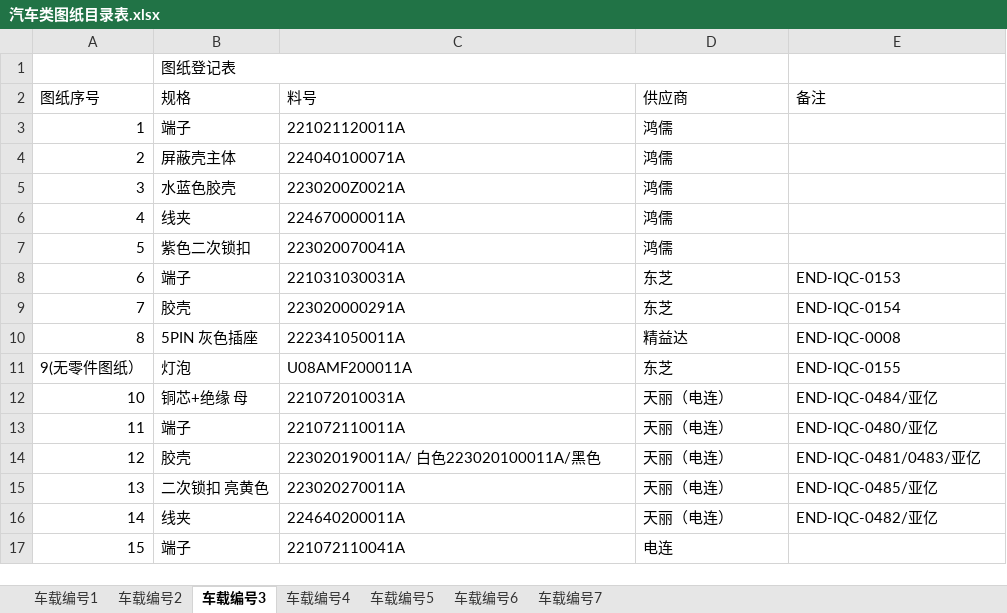
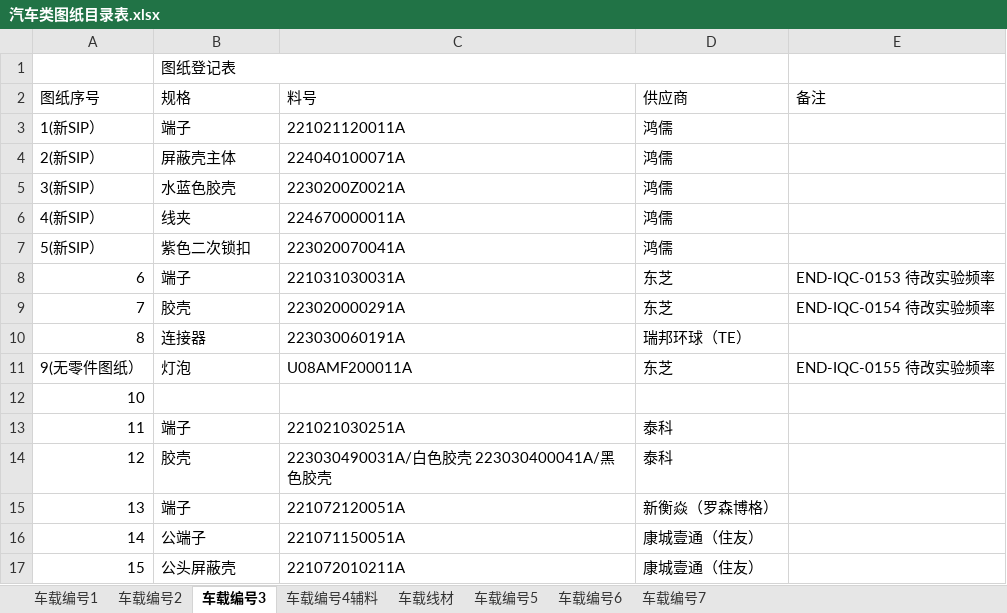
Before and after one commit to uiqc/uiqc.github.io, an Excel workbook: excel/汽车类图纸目录表.xlsx, sheet 车载编号3, drawn as a sheet; only a part is shown; values as stored, in another font and other column widths than the file's, no cell formats; the diff covers the shown part only; the diff names each change by its address in the sheet, - before the commit and + after, or states it on an @@ line.

```diff
--- a/excel/汽车类图纸目录表.xlsx (sheet 车载编号3)
+++ b/excel/汽车类图纸目录表.xlsx (sheet 车载编号3)
-sheet tab: 车载编号4
+sheet tab: 车载编号4辅料
+sheet tab: 车载线材
-A3: 1
+A3: 1(新SIP）
-A4: 2
+A4: 2(新SIP）
-A5: 3
+A5: 3(新SIP）
-A6: 4
+A6: 4(新SIP）
-A7: 5
+A7: 5(新SIP）
-E8: END-IQC-0153
+E8: END-IQC-0153 待改实验频率
-E9: END-IQC-0154
+E9: END-IQC-0154 待改实验频率
-B10: 5PIN 灰色插座
+B10: 连接器
-C10: 222341050011A
+C10: 223030060191A
-D10: 精益达
+D10: 瑞邦环球（TE）
-E10: END-IQC-0008
+E10: (empty)
-E11: END-IQC-0155
+E11: END-IQC-0155 待改实验频率
-B12: 铜芯+绝缘 母
+B12: (empty)
-C12: 221072010031A
+C12: (empty)
-D12: 天丽（电连）
+D12: (empty)
-E12: END-IQC-0484/亚亿
+E12: (empty)
-C13: 221072110011A
+C13: 221021030251A
-D13:D14: 天丽（电连）
+D13:D14: 泰科
-E13: END-IQC-0480/亚亿
+E13: (empty)
-C14: 223020190011A/ 白色223020100011A/黑色
+C14: 223030490031A/白色胶壳 223030400041A/黑色胶壳
-E14: END-IQC-0481/0483/亚亿
+E14: (empty)
-B15: 二次锁扣 亮黄色
+B15: 端子
-C15: 223020270011A
+C15: 221072120051A
-D15: 天丽（电连）
+D15: 新衡焱（罗森博格）
-E15: END-IQC-0485/亚亿
+E15: (empty)
-B16: 线夹
+B16: 公端子
-C16: 224640200011A
+C16: 221071150051A
-D16: 天丽（电连）
+D16: 康城壹通（住友）
-E16: END-IQC-0482/亚亿
+E16: (empty)
-B17: 端子
+B17: 公头屏蔽壳
-C17: 221072110041A
+C17: 221072010211A
-D17: 电连
+D17: 康城壹通（住友）
```
Also changed, not shown: 2 removed rows and 64 edited cells elsewhere in this sheet, sheet 车载编号4辅料, sheet 车载编号7, sheet 车载编号2, sheet 车载编号5, sheet 车载编号6, sheet 车载编号1, cell formats.
